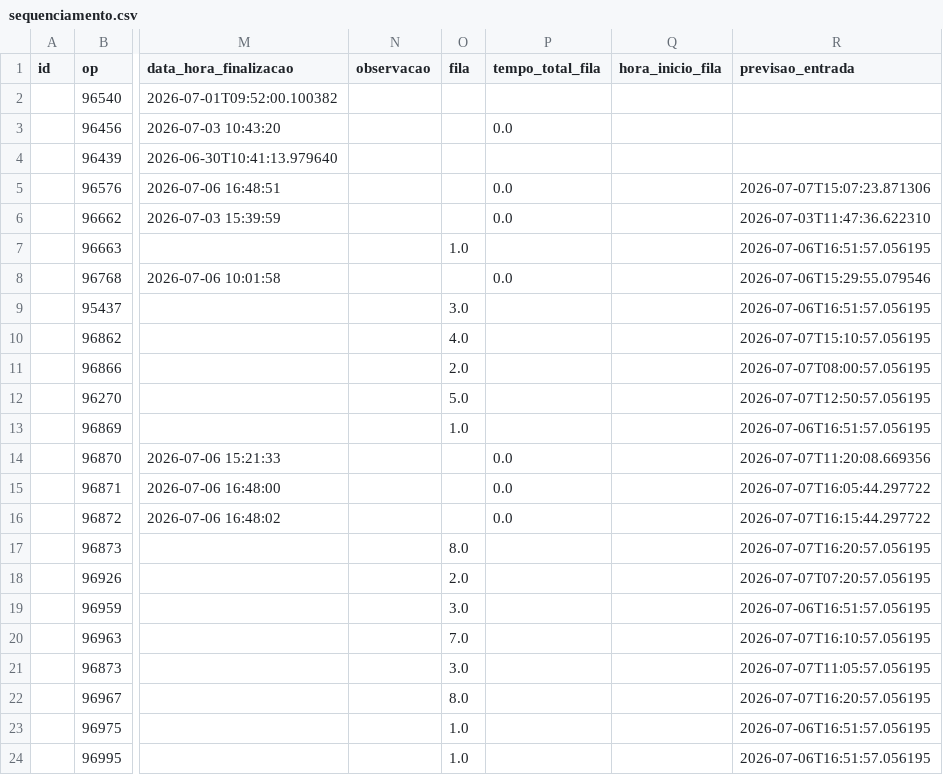
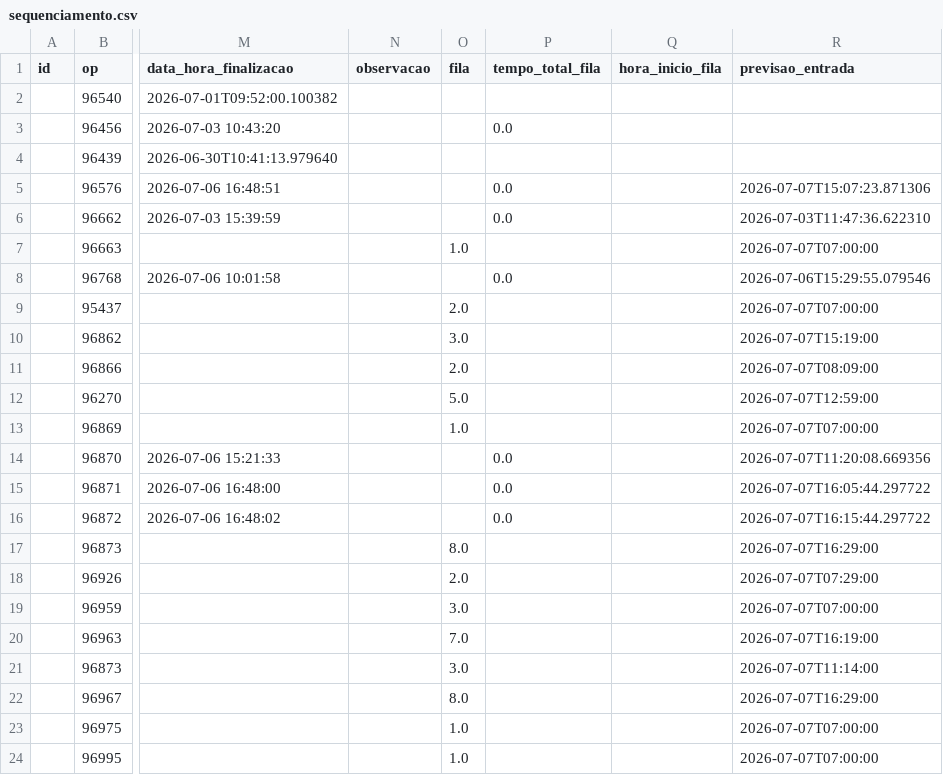
Before and after one commit to oneto133/AGL_Flow, a CSV file: dados/csv/sequenciamento.csv, drawn as a sheet; only a part is shown, gaps mark what is left out; the diff names each change by its address in the sheet, - before the commit and + after, or states it on an @@ line.

```diff
--- a/dados/csv/sequenciamento.csv
+++ b/dados/csv/sequenciamento.csv
-R7 (previsao_entrada): 2026-07-06T16:51:57.056195
+R7 (previsao_entrada): 2026-07-07T07:00:00
-O9 (fila): 3.0
+O9 (fila): 2.0
-R9 (previsao_entrada): 2026-07-06T16:51:57.056195
+R9 (previsao_entrada): 2026-07-07T07:00:00
-O10 (fila): 4.0
+O10 (fila): 3.0
-R10 (previsao_entrada): 2026-07-07T15:10:57.056195
+R10 (previsao_entrada): 2026-07-07T15:19:00
-R11 (previsao_entrada): 2026-07-07T08:00:57.056195
+R11 (previsao_entrada): 2026-07-07T08:09:00
-R12 (previsao_entrada): 2026-07-07T12:50:57.056195
+R12 (previsao_entrada): 2026-07-07T12:59:00
-R13 (previsao_entrada): 2026-07-06T16:51:57.056195
+R13 (previsao_entrada): 2026-07-07T07:00:00
-R17 (previsao_entrada): 2026-07-07T16:20:57.056195
+R17 (previsao_entrada): 2026-07-07T16:29:00
-R18 (previsao_entrada): 2026-07-07T07:20:57.056195
+R18 (previsao_entrada): 2026-07-07T07:29:00
-R19 (previsao_entrada): 2026-07-06T16:51:57.056195
+R19 (previsao_entrada): 2026-07-07T07:00:00
-R20 (previsao_entrada): 2026-07-07T16:10:57.056195
+R20 (previsao_entrada): 2026-07-07T16:19:00
-R21 (previsao_entrada): 2026-07-07T11:05:57.056195
+R21 (previsao_entrada): 2026-07-07T11:14:00
-R22 (previsao_entrada): 2026-07-07T16:20:57.056195
+R22 (previsao_entrada): 2026-07-07T16:29:00
-R23:R24 (previsao_entrada): 2026-07-06T16:51:57.056195
+R23:R24 (previsao_entrada): 2026-07-07T07:00:00
```
